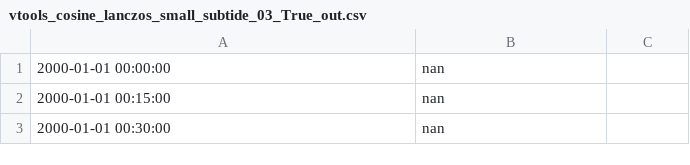
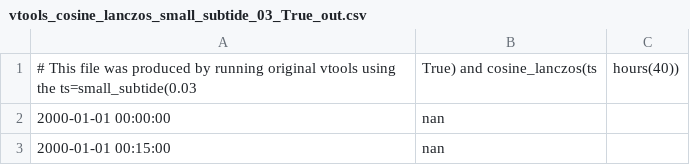
Before and after one commit to CADWRDeltaModeling/vtools3, a CSV file: vtools3/functions/test_data/vtools_cosine_lanczos_small_subtide_03_True_out.csv, drawn as a sheet; only a part is shown; the shorter side is filled out with more unchanged rows; the diff names each change by its address in the sheet, - before the commit and + after, or states it on an @@ line.

Commit message:
Added header

```diff
--- a/vtools3/functions/test_data/vtools_cosine_lanczos_small_subtide_03_True_out.csv
+++ b/vtools3/functions/test_data/vtools_cosine_lanczos_small_subtide_03_True_out.csv
+row 1: # This file was produced by running original vtools using the ts=small_subtide(0.03 | True) and cosine_lanczos(ts | hours(40))
```
